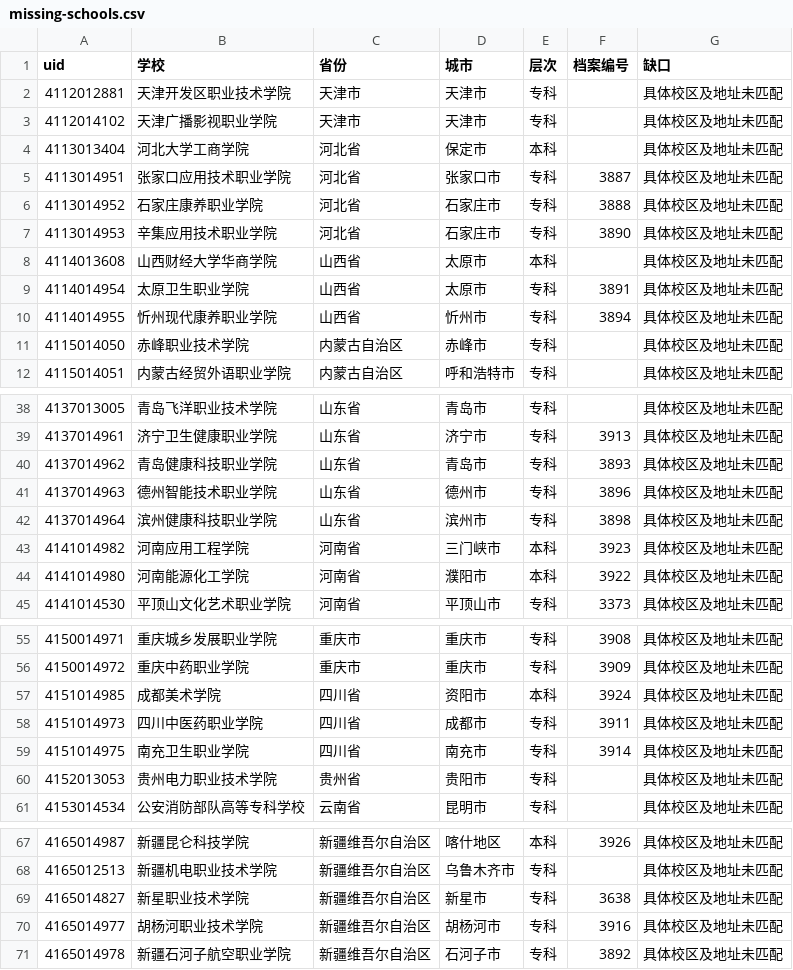
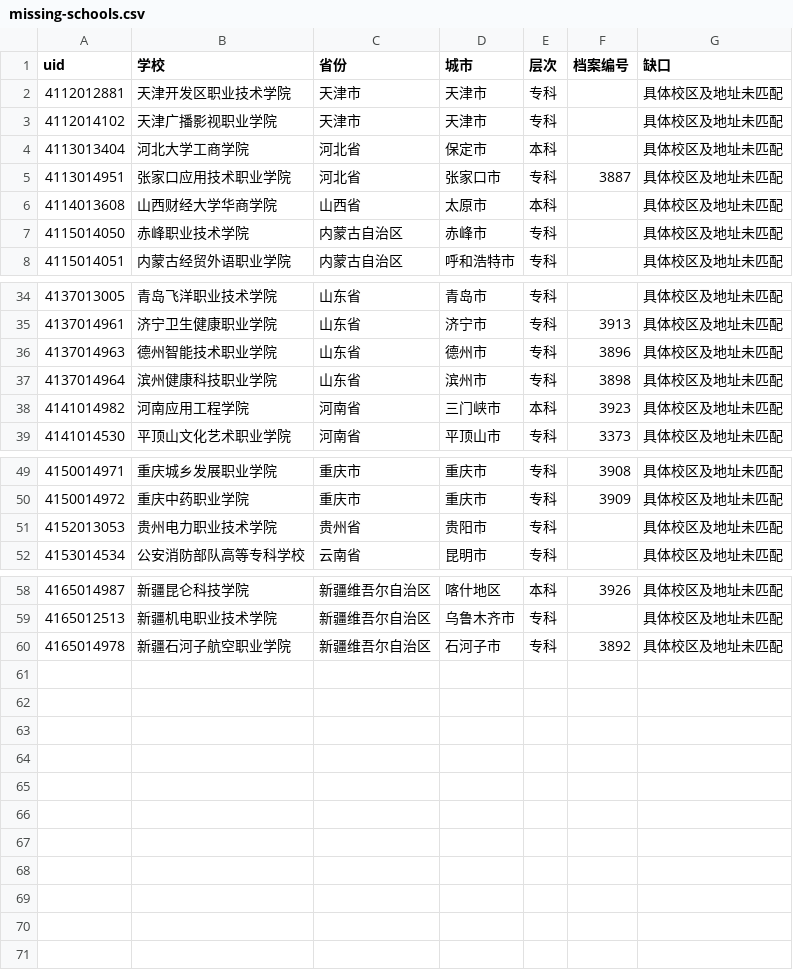
Before and after one commit to ProfessorZhi/china-university-atlas, a CSV file: reports/missing-schools.csv, drawn as a sheet; only a part is shown, gaps mark what is left out; the diff names each change by its address in the sheet, - before the commit and + after, or states it on an @@ line.

Commit message:
feat: V5.2 district evidence and verified locations (#2)
Separate low-precision district associations from concrete campus records, add high-confidence school/government location evidence, correct conflicting county hints, and keep the offline atlas deterministic and zero-network.

```diff
--- a/reports/missing-schools.csv
+++ b/reports/missing-schools.csv
-row 6: 4113014952 | 石家庄康养职业学院 | 河北省 | 石家庄市 | 专科 | 3888 | 具体校区及地址未匹配
-row 7: 4113014953 | 辛集应用技术职业学院 | 河北省 | 石家庄市 | 专科 | 3890 | 具体校区及地址未匹配
-row 9: 4114014954 | 太原卫生职业学院 | 山西省 | 太原市 | 专科 | 3891 | 具体校区及地址未匹配
-row 10: 4114014955 | 忻州现代康养职业学院 | 山西省 | 忻州市 | 专科 | 3894 | 具体校区及地址未匹配
-row 40: 4137014962 | 青岛健康科技职业学院 | 山东省 | 青岛市 | 专科 | 3893 | 具体校区及地址未匹配
-row 44: 4141014980 | 河南能源化工学院 | 河南省 | 濮阳市 | 本科 | 3922 | 具体校区及地址未匹配
-row 57: 4151014985 | 成都美术学院 | 四川省 | 资阳市 | 本科 | 3924 | 具体校区及地址未匹配
-row 58: 4151014973 | 四川中医药职业学院 | 四川省 | 成都市 | 专科 | 3911 | 具体校区及地址未匹配
-row 59: 4151014975 | 南充卫生职业学院 | 四川省 | 南充市 | 专科 | 3914 | 具体校区及地址未匹配
-row 69: 4165014827 | 新星职业技术学院 | 新疆维吾尔自治区 | 新星市 | 专科 | 3638 | 具体校区及地址未匹配
-row 70: 4165014977 | 胡杨河职业技术学院 | 新疆维吾尔自治区 | 胡杨河市 | 专科 | 3916 | 具体校区及地址未匹配
```
Also changed, not shown: reports/city-only-schools.csv, reports/province-coverage.csv, 32 other files.
